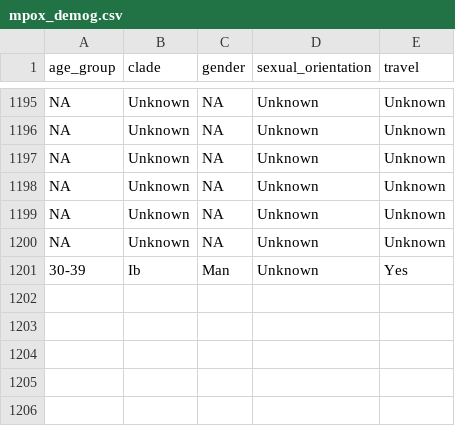
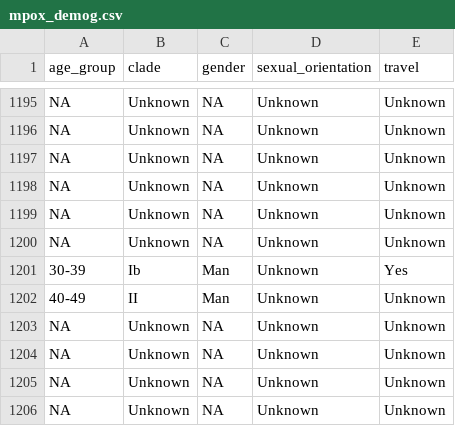
Before and after one commit to Dhihram/WHO_SEAR, a CSV file: Dat/mpox_demog.csv, drawn as a sheet; only a part is shown, gaps mark what is left out.

```diff
--- a/Dat/mpox_demog.csv
+++ b/Dat/mpox_demog.csv
@@ -1201 +1201,6 @@ NA,"Unknown",NA,"Unknown","Unknown"
 "30-39","Ib","Man","Unknown","Yes"
+"40-49","II","Man","Unknown","Unknown"
+NA,"Unknown",NA,"Unknown","Unknown"
+NA,"Unknown",NA,"Unknown","Unknown"
+NA,"Unknown",NA,"Unknown","Unknown"
+NA,"Unknown",NA,"Unknown","Unknown"
```
Also changed, not shown: Dat/attack_healthcare_dat.csv, Dat/mpox_clade.csv, 1 other file.
